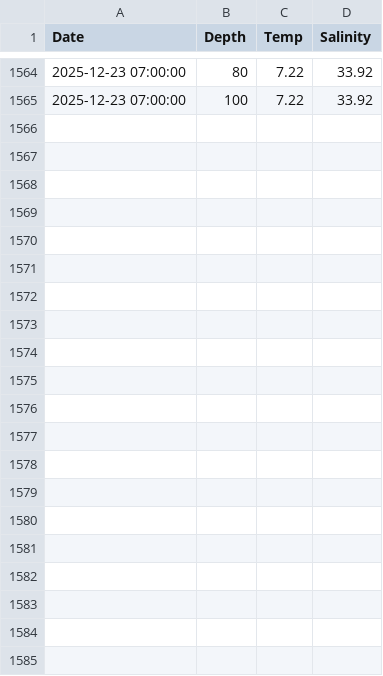
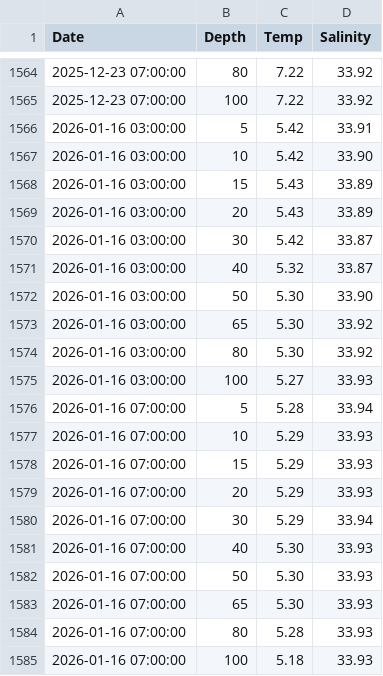
Before and after one commit to sharkbot952/temp_test, a CSV file: data/obs/3_reb.csv, drawn as a sheet; only a part is shown, gaps mark what is left out.

```diff
--- a/data/obs/3_reb.csv
+++ b/data/obs/3_reb.csv
@@ -1565 +1565,21 @@
 2025-12-23 07:00:00,100,7.22,33.92
+2026-01-16 03:00:00,5,5.42,33.91
+2026-01-16 03:00:00,10,5.42,33.90
+2026-01-16 03:00:00,15,5.43,33.89
+2026-01-16 03:00:00,20,5.43,33.89
+2026-01-16 03:00:00,30,5.42,33.87
+2026-01-16 03:00:00,40,5.32,33.87
+2026-01-16 03:00:00,50,5.30,33.90
+2026-01-16 03:00:00,65,5.30,33.92
+2026-01-16 03:00:00,80,5.30,33.92
+2026-01-16 03:00:00,100,5.27,33.93
+2026-01-16 07:00:00,5,5.28,33.94
+2026-01-16 07:00:00,10,5.29,33.93
+2026-01-16 07:00:00,15,5.29,33.93
+2026-01-16 07:00:00,20,5.29,33.93
+2026-01-16 07:00:00,30,5.29,33.94
+2026-01-16 07:00:00,40,5.30,33.93
+2026-01-16 07:00:00,50,5.30,33.93
+2026-01-16 07:00:00,65,5.30,33.93
+2026-01-16 07:00:00,80,5.28,33.93
+2026-01-16 07:00:00,100,5.18,33.93
```
Also changed, not shown: data/obs/1_sou.csv, 3 other files.
